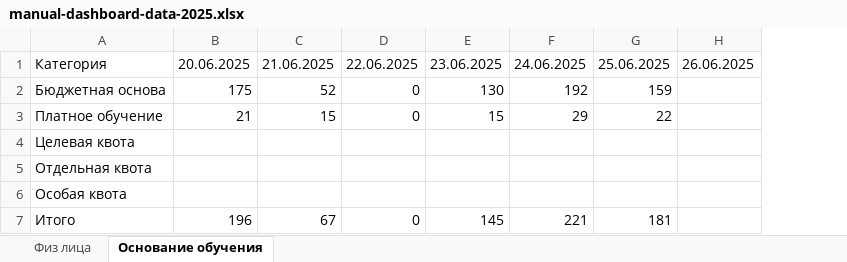
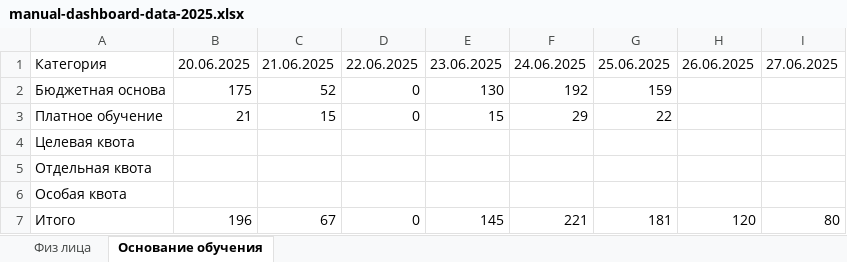
Before and after one commit to RaivF/dashboard-next, an Excel workbook: DATA/manual-dashboard-data-2025.xlsx, sheet Основание обучения, drawn as a sheet; values as stored, in another font and other column widths than the file's, no borders; the diff names each change by its address in the sheet, - before the commit and + after, or states it on an @@ line.

```diff
--- a/DATA/manual-dashboard-data-2025.xlsx (sheet Основание обучения)
+++ b/DATA/manual-dashboard-data-2025.xlsx (sheet Основание обучения)
+column I, rows 1-7: 27.06.2025 |  |  |  |  |  | 80
-H7: (empty)
+H7: 120
```
Also changed, not shown: sheet Физ лица, DATA/manual-dashboard-data.xlsx, DATA/фактический приём/combined_applications.xlsx, 18 other files.
